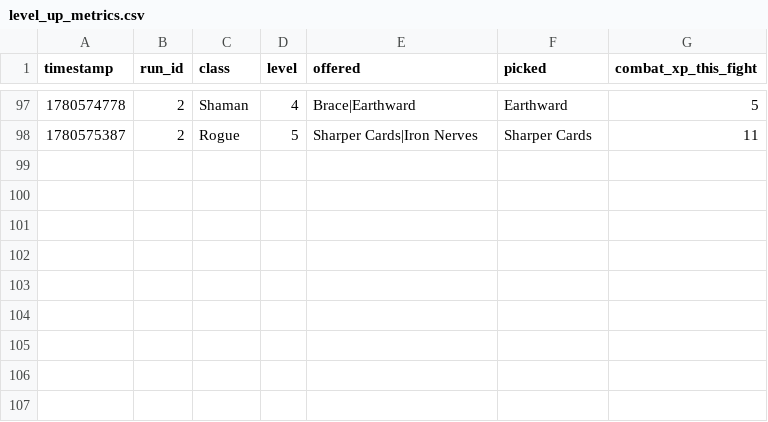
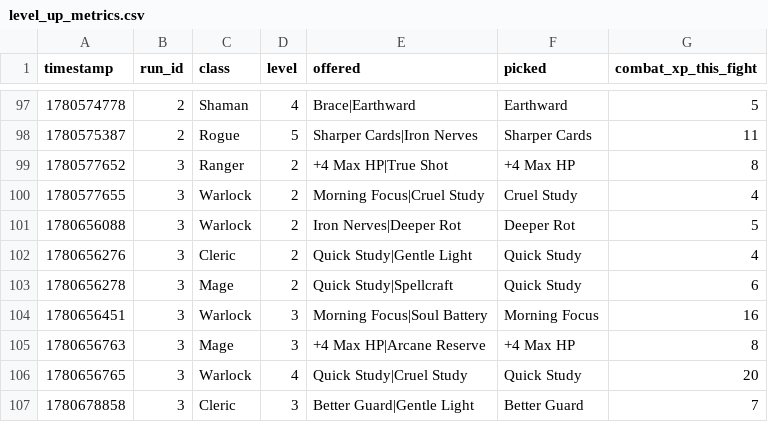
Before and after one commit to Freezex121/Raid-Party, a CSV file: logs/level_up_metrics.csv, drawn as a sheet; only a part is shown, gaps mark what is left out; the diff names each change by its address in the sheet, - before the commit and + after, or states it on an @@ line.

```diff
--- a/logs/level_up_metrics.csv
+++ b/logs/level_up_metrics.csv
+row 99: 1780577652 | 3 | Ranger | 2 | +4 Max HP|True Shot | +4 Max HP | 8
+row 100: 1780577655 | 3 | Warlock | 2 | Morning Focus|Cruel Study | Cruel Study | 4
+row 101: 1780656088 | 3 | Warlock | 2 | Iron Nerves|Deeper Rot | Deeper Rot | 5
+row 102: 1780656276 | 3 | Cleric | 2 | Quick Study|Gentle Light | Quick Study | 4
+row 103: 1780656278 | 3 | Mage | 2 | Quick Study|Spellcraft | Quick Study | 6
+row 104: 1780656451 | 3 | Warlock | 3 | Morning Focus|Soul Battery | Morning Focus | 16
+row 105: 1780656763 | 3 | Mage | 3 | +4 Max HP|Arcane Reserve | +4 Max HP | 8
+row 106: 1780656765 | 3 | Warlock | 4 | Quick Study|Cruel Study | Quick Study | 20
+row 107: 1780678858 | 3 | Cleric | 3 | Better Guard|Gentle Light | Better Guard | 7
```
Also changed, not shown: logs/card_reward_metrics.csv, logs/combat_metrics.csv, 55 other files.
